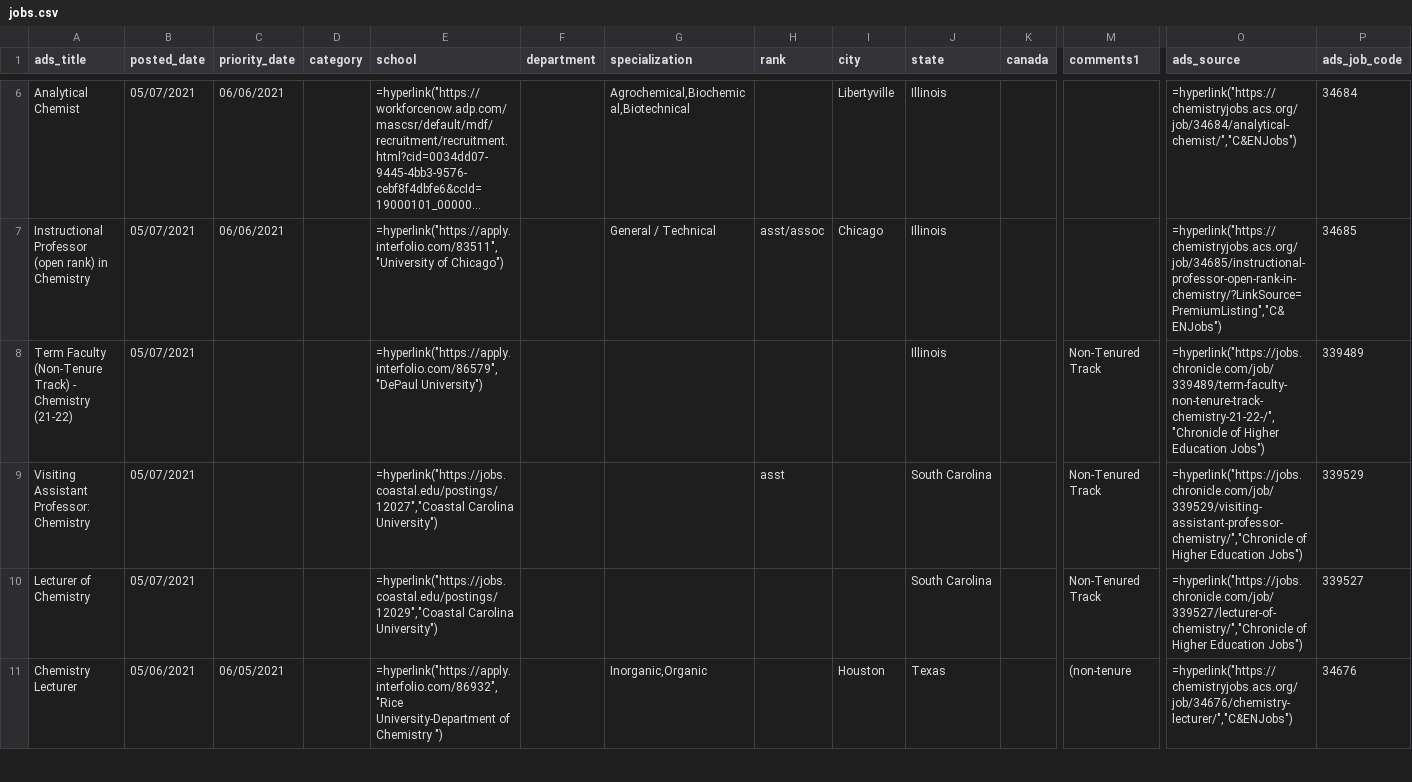
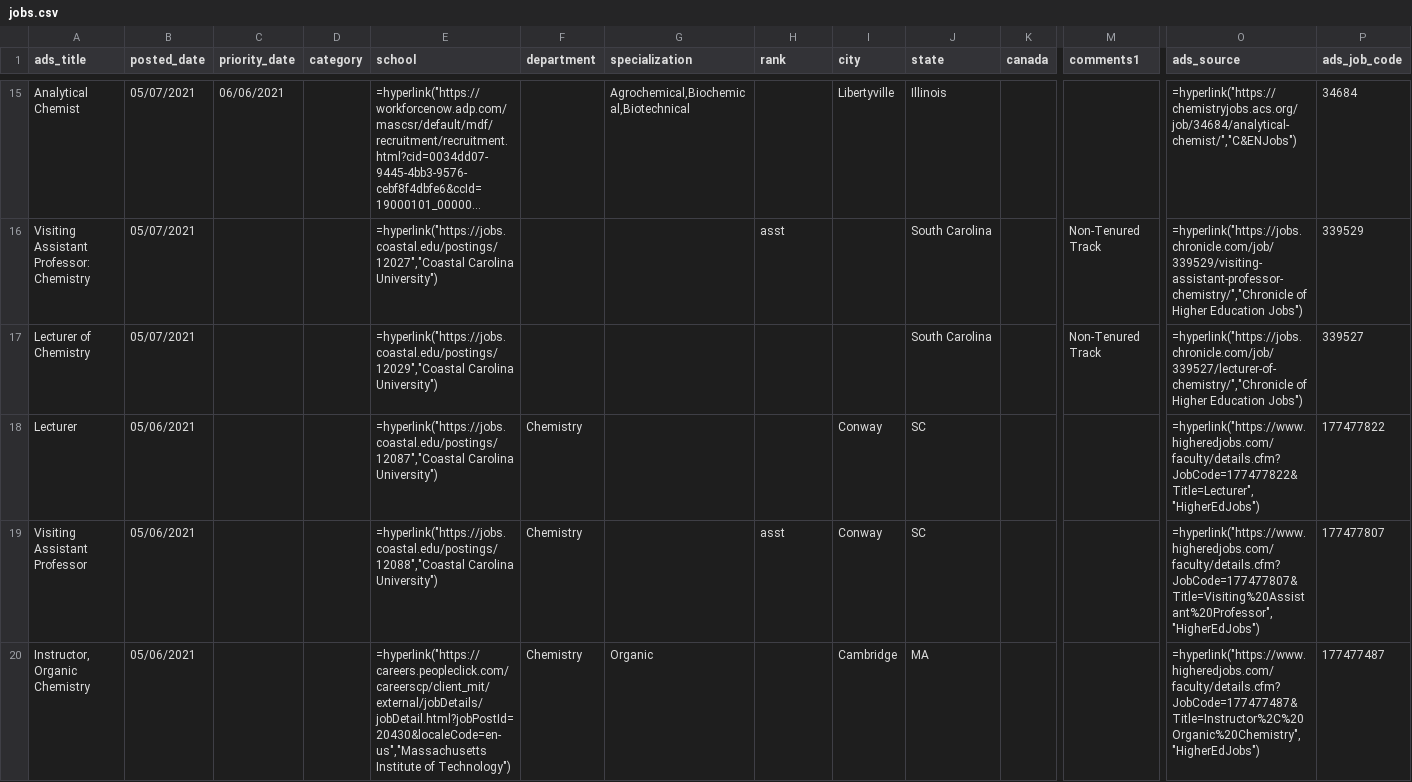
Before and after one commit to khoivan88/chemjobber-faculty-jobs-list-automation, a CSV file: data/jobs.csv, drawn as a sheet; only a part is shown, gaps mark what is left out; the shorter side is filled out with more unchanged rows; long unchanged cells end in …; removed rows and columns are numbered as before the commit, all else as after; rows hold the shown columns only; the diff covers the shown part only; the diff names each change by its address in the sheet, - before the commit and + after, or states it on an @@ line.

```diff
--- a/data/jobs.csv
+++ b/data/jobs.csv
@@ row 7 moved to row 14: Instructional Professor (open rank) in C… @@
-row 8: Term Faculty (Non-Tenure Track) - Chemistry (21-22) | 05/07/2021 |  |  | =hyperlink("https://apply.interfolio.com/86579","DePaul University") |  |  |  |  | Illinois |  | Non-Tenured Track | =hyperlink("https://jobs.chronicle.com/job/339489/term-faculty-non-tenure-track-chemistry-21-22-/","Chronicle of Higher Education Jobs") | 339489
+row 18: Lecturer | 05/06/2021 |  |  | =hyperlink("https://jobs.coastal.edu/postings/12087","Coastal Carolina University") | Chemistry |  |  | Conway | SC |  |  | =hyperlink("https://www.higheredjobs.com/faculty/details.cfm?JobCode=177477822&Title=Lecturer","HigherEdJobs") | 177477822
+row 19: Visiting Assistant Professor | 05/06/2021 |  |  | =hyperlink("https://jobs.coastal.edu/postings/12088","Coastal Carolina University") | Chemistry |  | asst | Conway | SC |  |  | =hyperlink("https://www.higheredjobs.com/faculty/details.cfm?JobCode=177477807&Title=Visiting%20Assistant%20Professor","HigherEdJobs") | 177477807
+row 20: Instructor, Organic Chemistry | 05/06/2021 |  |  | =hyperlink("https://careers.peopleclick.com/careerscp/client_mit/external/jobDetails/jobDetail.html?jobPostId=20430&localeCode=en-us","Massachusetts Institute of Technology") | Chemistry | Organic |  | Cambridge | MA |  |  | =hyperlink("https://www.higheredjobs.com/faculty/details.cfm?JobCode=177477487&Title=Instructor%2C%20Organic%20Chemistry","HigherEdJobs") | 177477487
```
Also changed, not shown: 10 added rows, 2 removed rows and 2 edited cells elsewhere in this file.
